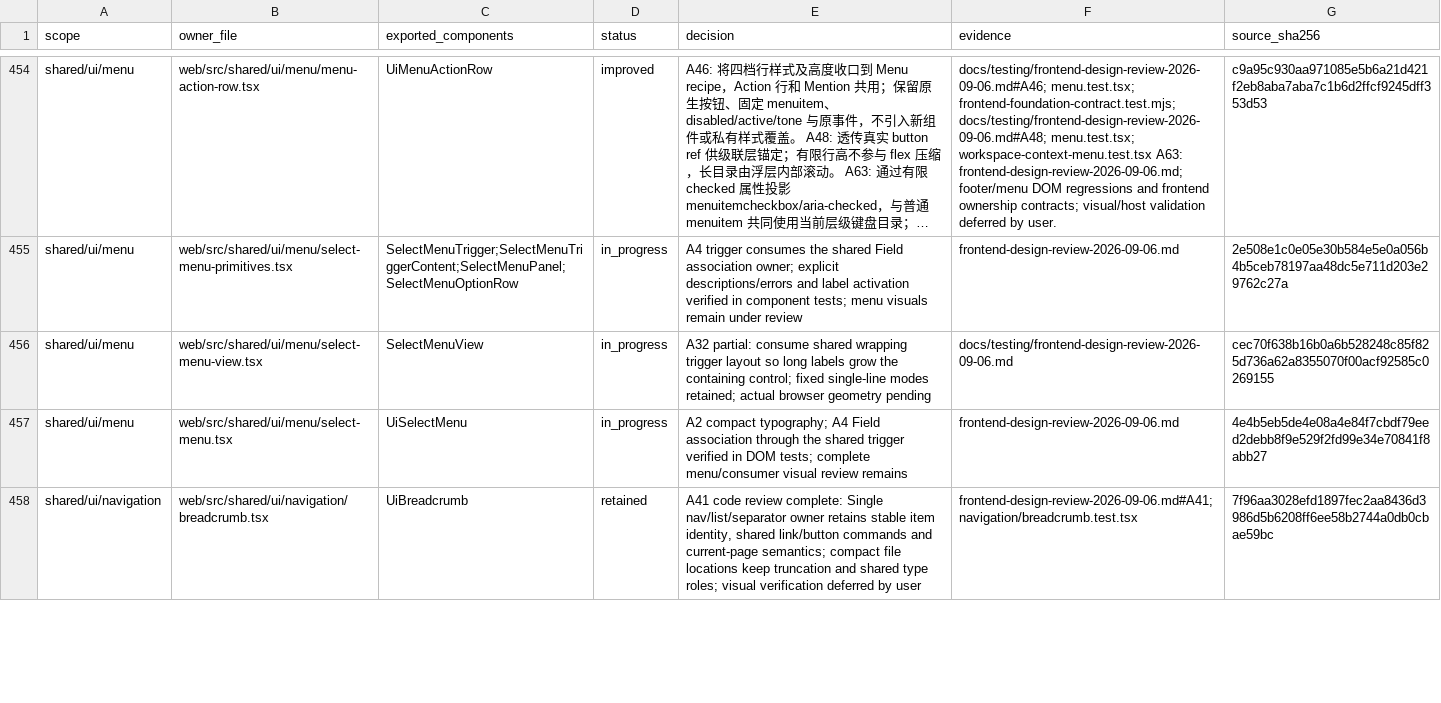
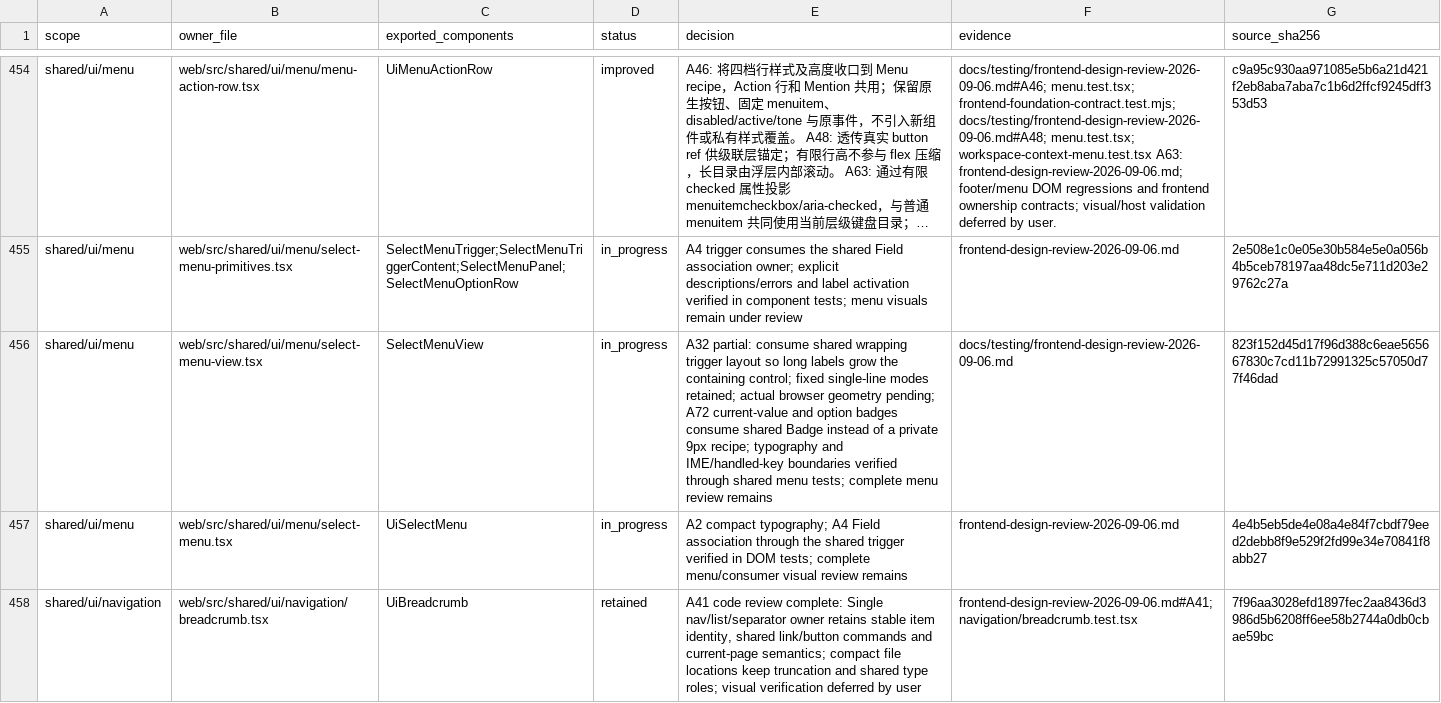
Before and after one commit to nexus-research-lab/nexus, a CSV file: docs/testing/frontend-design-review-2026-09-06.csv, drawn as a sheet; only a part is shown, gaps mark what is left out; long unchanged cells end in …; the diff names each change by its address in the sheet, - before the commit and + after, or states it on an @@ line.

Commit message:
:recycle: Unify select menu styles and guard composition keys

```diff
--- a/docs/testing/frontend-design-review-2026-09-06.csv
+++ b/docs/testing/frontend-design-review-2026-09-06.csv
-E456 (decision): …browser geometry pending
+E456 (decision): …browser geometry pending; A72 current-value and option badges consume shared Badge instead of a private 9px recipe; typography and IME/handled-key boundaries verified through shared menu tests; complete menu review remains
-G456 (source_sha256): cec70f638b16b0a6b528248c85f825d736a62a8355070f00acf92585c0269155
+G456 (source_sha256): 823f152d45d17f96d388c6eae565667830c7cd11b72991325c57050d77f46dad
```
Also changed, not shown: 9 other files.
